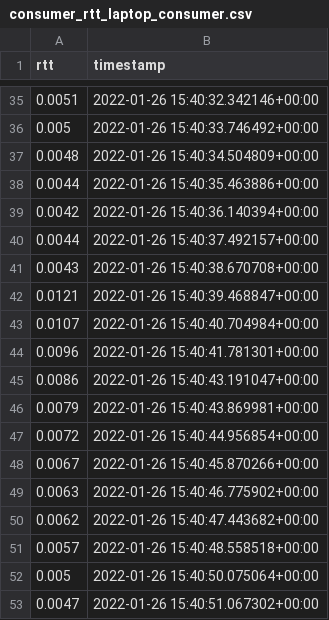
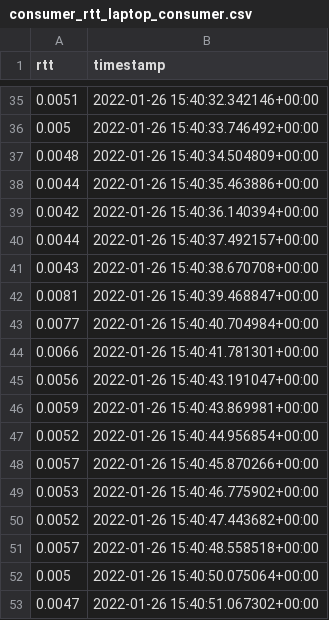
Before and after one commit to borissedlak/workload, a CSV file: evaluation/csv_export/consumer_rtt_laptop_consumer.csv, drawn as a sheet; only a part is shown, gaps mark what is left out.

```diff
--- a/evaluation/csv_export/consumer_rtt_laptop_consumer.csv
+++ b/evaluation/csv_export/consumer_rtt_laptop_consumer.csv
@@ -41,11 +41,11 @@ rtt,timestamp
 0.0043,2022-01-26 15:40:38.670708+00:00
-0.0121,2022-01-26 15:40:39.468847+00:00
-0.0107,2022-01-26 15:40:40.704984+00:00
-0.0096,2022-01-26 15:40:41.781301+00:00
-0.0086,2022-01-26 15:40:43.191047+00:00
-0.0079,2022-01-26 15:40:43.869981+00:00
-0.0072,2022-01-26 15:40:44.956854+00:00
-0.0067,2022-01-26 15:40:45.870266+00:00
-0.0063,2022-01-26 15:40:46.775902+00:00
-0.0062,2022-01-26 15:40:47.443682+00:00
+0.0081,2022-01-26 15:40:39.468847+00:00
+0.0077,2022-01-26 15:40:40.704984+00:00
+0.0066,2022-01-26 15:40:41.781301+00:00
+0.0056,2022-01-26 15:40:43.191047+00:00
+0.0059,2022-01-26 15:40:43.869981+00:00
+0.0052,2022-01-26 15:40:44.956854+00:00
+0.0057,2022-01-26 15:40:45.870266+00:00
+0.0053,2022-01-26 15:40:46.775902+00:00
+0.0052,2022-01-26 15:40:47.443682+00:00
 0.0057,2022-01-26 15:40:48.558518+00:00
```
Also changed, not shown: evaluation/csv_export/consumer_rtt_same_device.csv, evaluation/csv_export/producer_rtt_aws_europe.csv, 6 other files.
